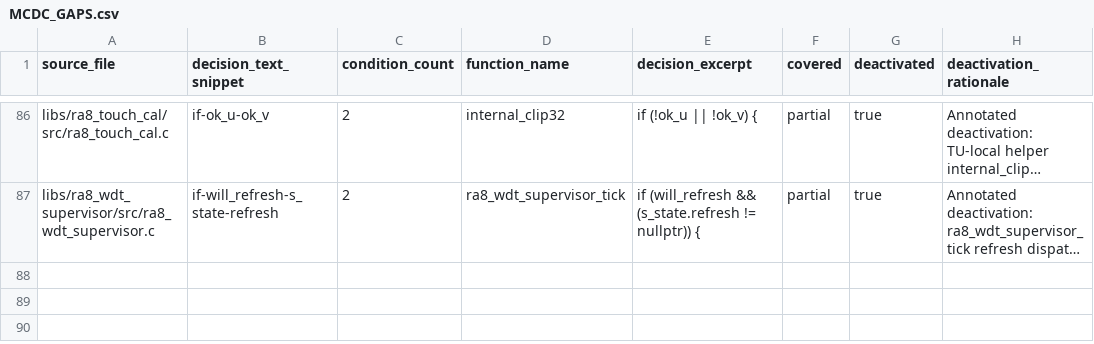
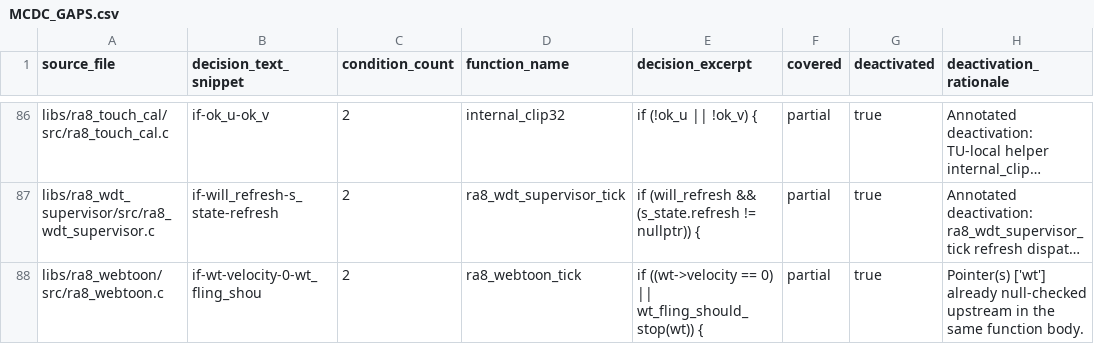
Before and after one commit to bsikar/ra8-firmware, a CSV file: docs/MCDC_GAPS.csv, drawn as a sheet; only a part is shown, gaps mark what is left out; long unchanged cells end in …; the diff names each change by its address in the sheet, - before the commit and + after, or states it on an @@ line.

```diff
--- a/docs/MCDC_GAPS.csv
+++ b/docs/MCDC_GAPS.csv
+row 88: libs/ra8_webtoon/src/ra8_webtoon.c | if-wt-velocity-0-wt_fling_shou | 2 | ra8_webtoon_tick | if ((wt->velocity == 0) || wt_fling_should_stop(wt)) { | partial | true | Pointer(s) ['wt'] already null-checked upstream in the same function body.
```
Also changed, not shown: 6 other files.
